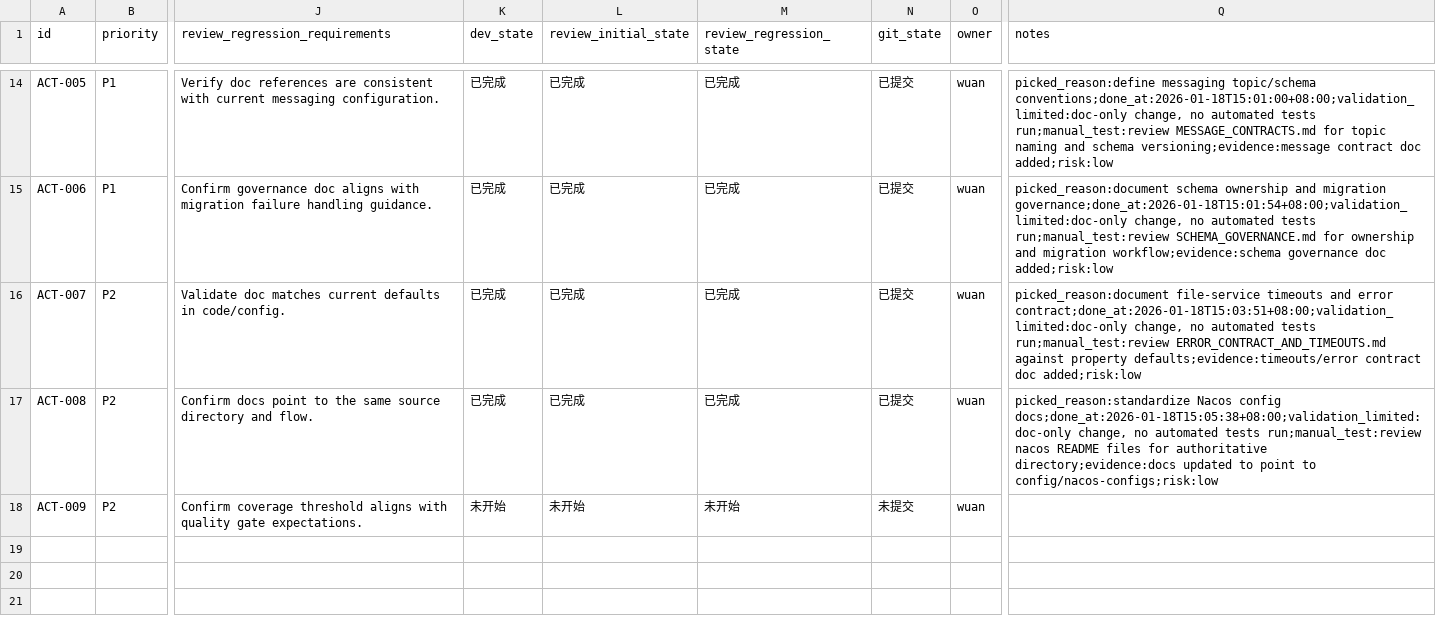
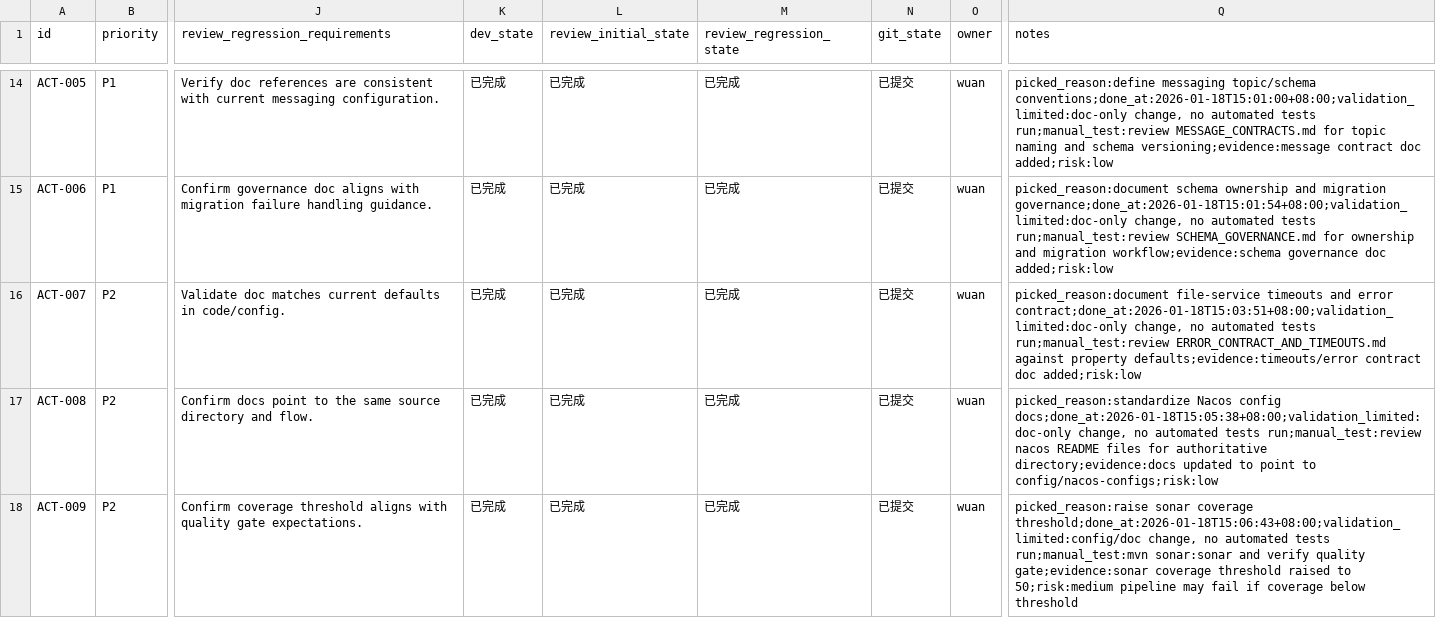
Before and after one commit to wuan1250276415/basebackend, a CSV file: issues/2026-01-18_14-16-51-project-review-plan.csv, drawn as a sheet; only a part is shown, gaps mark what is left out; the diff names each change by its address in the sheet, - before the commit and + after, or states it on an @@ line.

Commit message:
[ACT-009] Raise Sonar coverage threshold

```diff
--- a/issues/2026-01-18_14-16-51-project-review-plan.csv
+++ b/issues/2026-01-18_14-16-51-project-review-plan.csv
-K18 (dev_state): 未开始
+K18 (dev_state): 已完成
-L18 (review_initial_state): 未开始
+L18 (review_initial_state): 已完成
-M18 (review_regression_state): 未开始
+M18 (review_regression_state): 已完成
-N18 (git_state): 未提交
+N18 (git_state): 已提交
-Q18 (notes): (empty)
+Q18 (notes): picked_reason:raise sonar coverage threshold;done_at:2026-01-18T15:06:43+08:00;validation_limited:config/doc change, no automated tests run;manual_test:mvn sonar:sonar and verify quality gate;evidence:sonar coverage threshold raised to 50;risk:medium pipeline may fail if coverage below threshold
```
Also changed, not shown: 2 other files.
